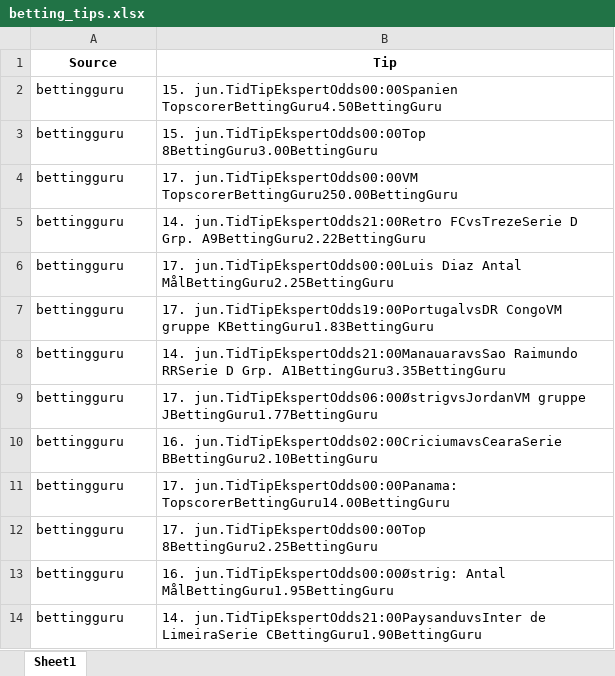
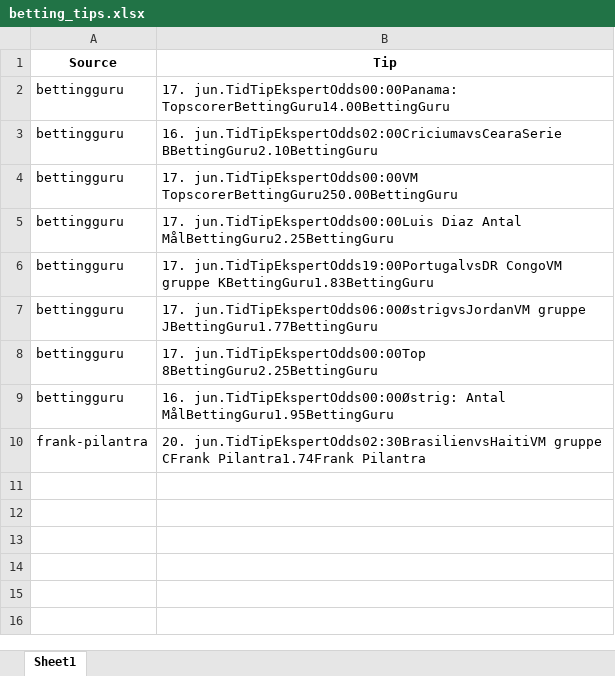
Before and after one commit to mahmad789/alerts, an Excel workbook: betting_tips.xlsx, sheet Sheet1, drawn as a sheet; values as stored, in another font and other column widths than the file's, no borders; removed rows and columns are numbered as before the commit, all else as after; the diff names each change by its address in the sheet, - before the commit and + after, or states it on an @@ line.

```diff
--- a/betting_tips.xlsx (sheet Sheet1)
+++ b/betting_tips.xlsx (sheet Sheet1)
-B2 (Tip): 15. jun.TidTipEkspertOdds00:00Spanien TopscorerBettingGuru4.50BettingGuru
+B2 (Tip): 17. jun.TidTipEkspertOdds00:00Panama: TopscorerBettingGuru14.00BettingGuru
-B3 (Tip): 15. jun.TidTipEkspertOdds00:00Top 8BettingGuru3.00BettingGuru
+B3 (Tip): 16. jun.TidTipEkspertOdds02:00CriciumavsCearaSerie BBettingGuru2.10BettingGuru
-row 5: bettingguru | 14. jun.TidTipEkspertOdds21:00Retro FCvsTrezeSerie D Grp. A9BettingGuru2.22BettingGuru
-row 8: bettingguru | 14. jun.TidTipEkspertOdds21:00ManauaravsSao Raimundo RRSerie D Grp. A1BettingGuru3.35BettingGuru
-row 10: bettingguru | 16. jun.TidTipEkspertOdds02:00CriciumavsCearaSerie BBettingGuru2.10BettingGuru
-row 11: bettingguru | 17. jun.TidTipEkspertOdds00:00Panama: TopscorerBettingGuru14.00BettingGuru
-row 14: bettingguru | 14. jun.TidTipEkspertOdds21:00PaysanduvsInter de LimeiraSerie CBettingGuru1.90BettingGuru
+row 10: frank-pilantra | 20. jun.TidTipEkspertOdds02:30BrasilienvsHaitiVM gruppe CFrank Pilantra1.74Frank Pilantra
```
